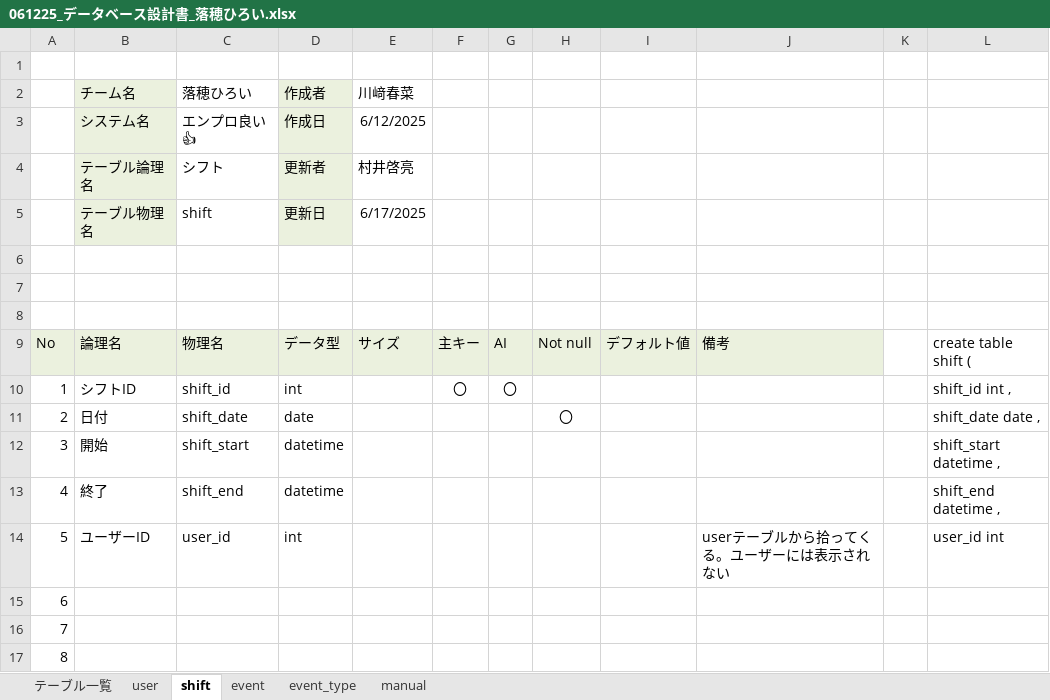
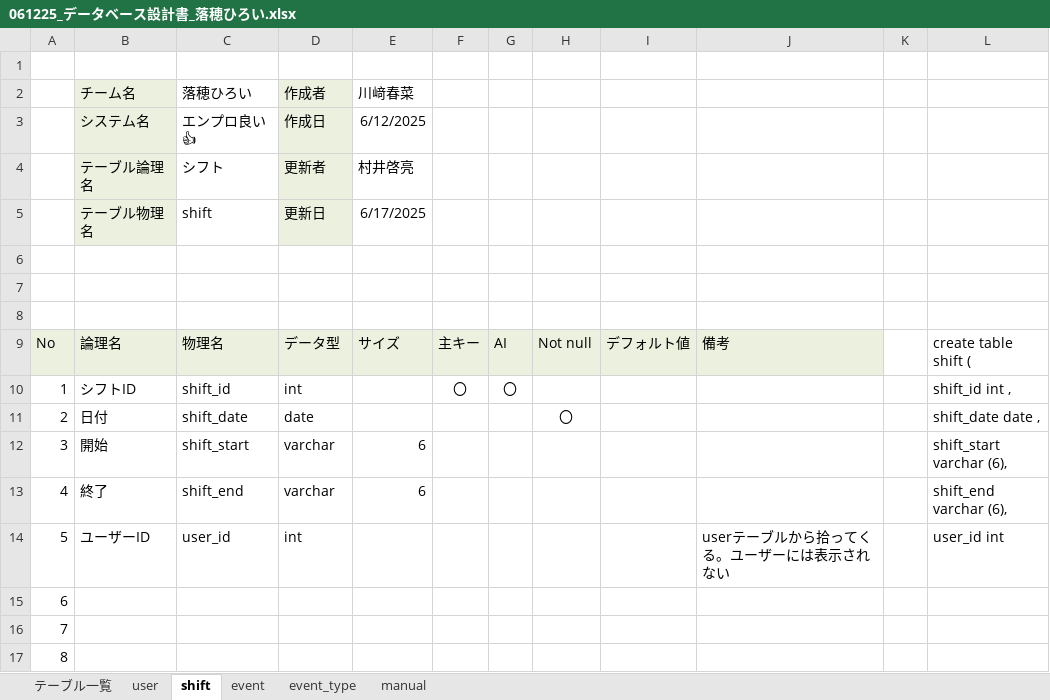
Before and after one commit to plusdojo2025/A5, an Excel workbook: documents/外部設計/061225_データベース設計書_落穂ひろい.xlsx, sheet shift, drawn as a sheet; only a part is shown; values as stored, in another font and other column widths than the file's, no borders; the diff names each change by its address in the sheet, - before the commit and + after, or states it on an @@ line.

Commit message:
データベース設計書(datetime→varchar(6))

```diff
--- a/documents/外部設計/061225_データベース設計書_落穂ひろい.xlsx (sheet shift)
+++ b/documents/外部設計/061225_データベース設計書_落穂ひろい.xlsx (sheet shift)
-D12:D13 (作成者): datetime
+D12:D13 (作成者): varchar
-E12:E13 (川﨑春菜): (empty)
+E12:E13 (川﨑春菜): 6
-L12: shift_start datetime ,
+L12: shift_start varchar (6),
-L13: shift_end datetime ,
+L13: shift_end varchar (6),
```
Also changed, not shown: sheet event.
